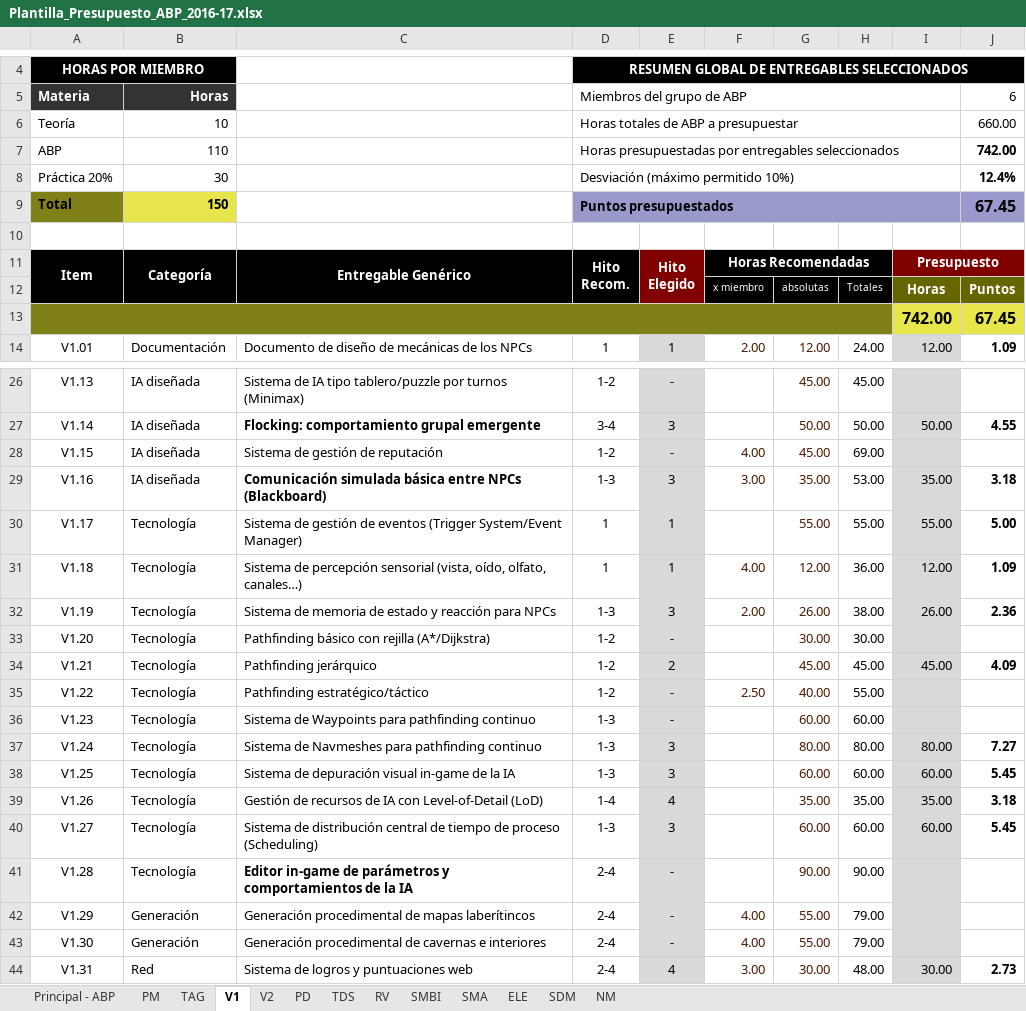
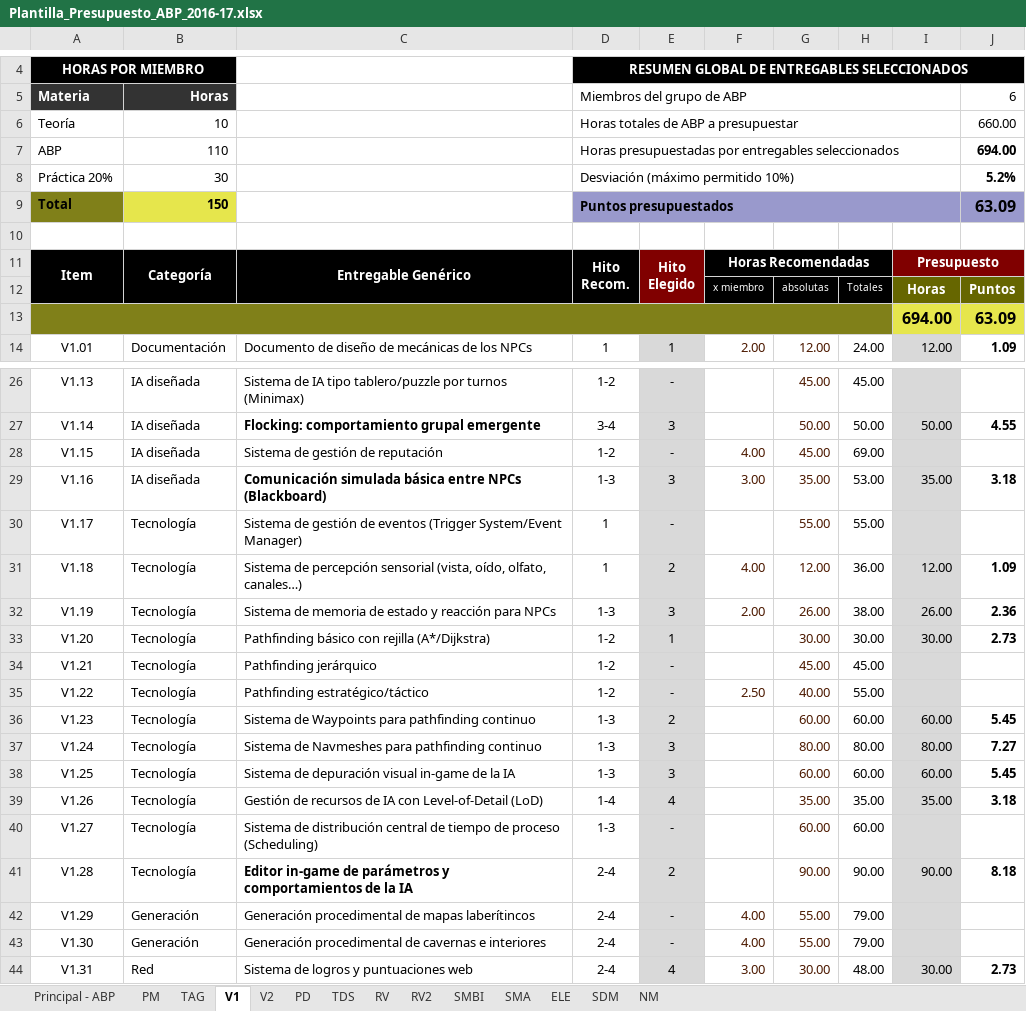
Before and after one commit to ABPMultimediaUA/code, an Excel workbook: ENTREGA/HITO0/Plantilla_Presupuesto_ABP_2016-17.xlsx, sheet V1, drawn as a sheet; only a part is shown, gaps mark what is left out; values as stored, in another font and other column widths than the file's, no borders; conditional formats not drawn; removed rows and columns are numbered as before the commit, all else as after; the diff covers the shown part only; the diff names each change by its address in the sheet, - before the commit and + after, or states it on an @@ line.

```diff
--- a/ENTREGA/HITO0/Plantilla_Presupuesto_ABP_2016-17.xlsx (sheet V1)
+++ b/ENTREGA/HITO0/Plantilla_Presupuesto_ABP_2016-17.xlsx (sheet V1)
+sheet tab: RV2
-J7: 742.00
+J7: 694.00
-J8: 12.4%
+J8: 5.2%
-J9: 67.45
+J9: 63.09
-row 13:  |  |  |  |  |  |  |  | 742.00 | 67.45
+row 13:  |  |  |  |  |  |  |  | 694.00 | 63.09
-E30: 1
+E30: -
-I30: 55.00
+I30: (empty)
-J30: 5.00
+J30: (empty)
-E31: 1
+E31: 2
-E33: -
+E33: 1
-I33: (empty)
+I33: 30.00
-J33: (empty)
+J33: 2.73
-E34: 2
+E34: -
-I34: 45.00
+I34: (empty)
-J34: 4.09
+J34: (empty)
-E36: -
+E36: 2
-I36: (empty)
+I36: 60.00
-J36: (empty)
+J36: 5.45
-E40: 3
+E40: -
-I40: 60.00
+I40: (empty)
-J40: 5.45
+J40: (empty)
-E41: -
+E41: 2
-I41: (empty)
+I41: 90.00
-J41: (empty)
+J41: 8.18
```
Also changed, not shown: 6 edited cells elsewhere in this sheet, sheet V2.
